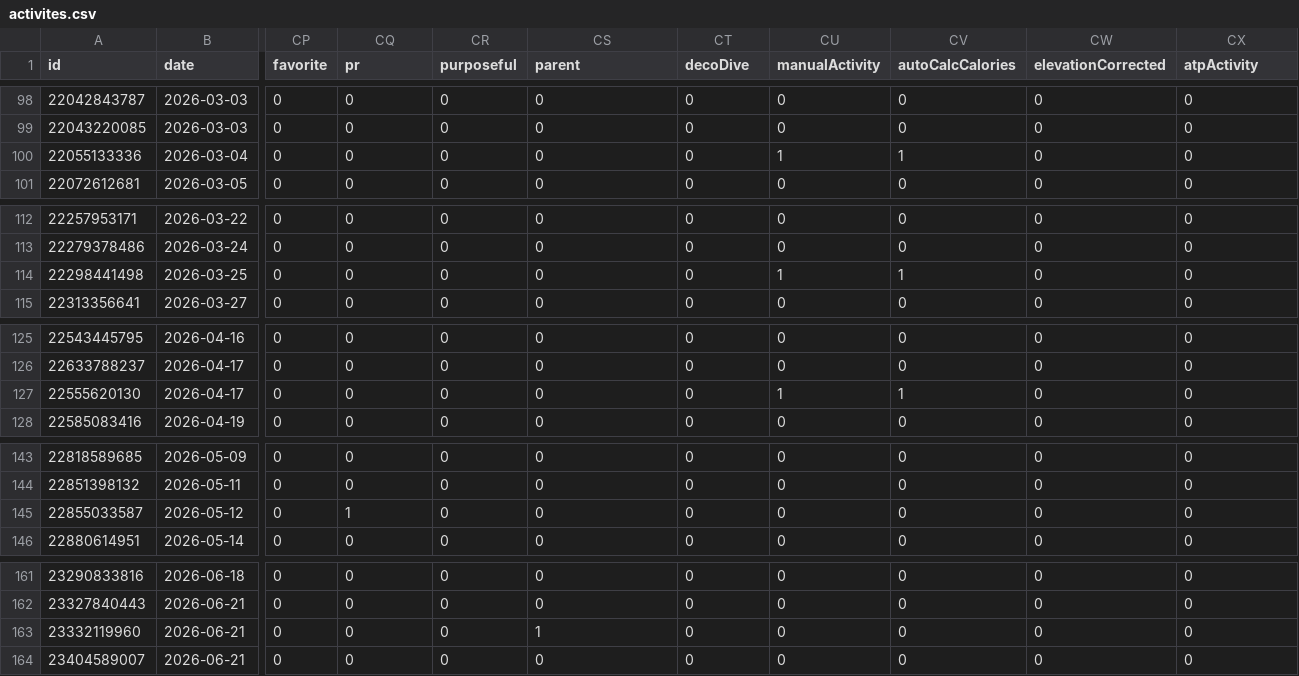
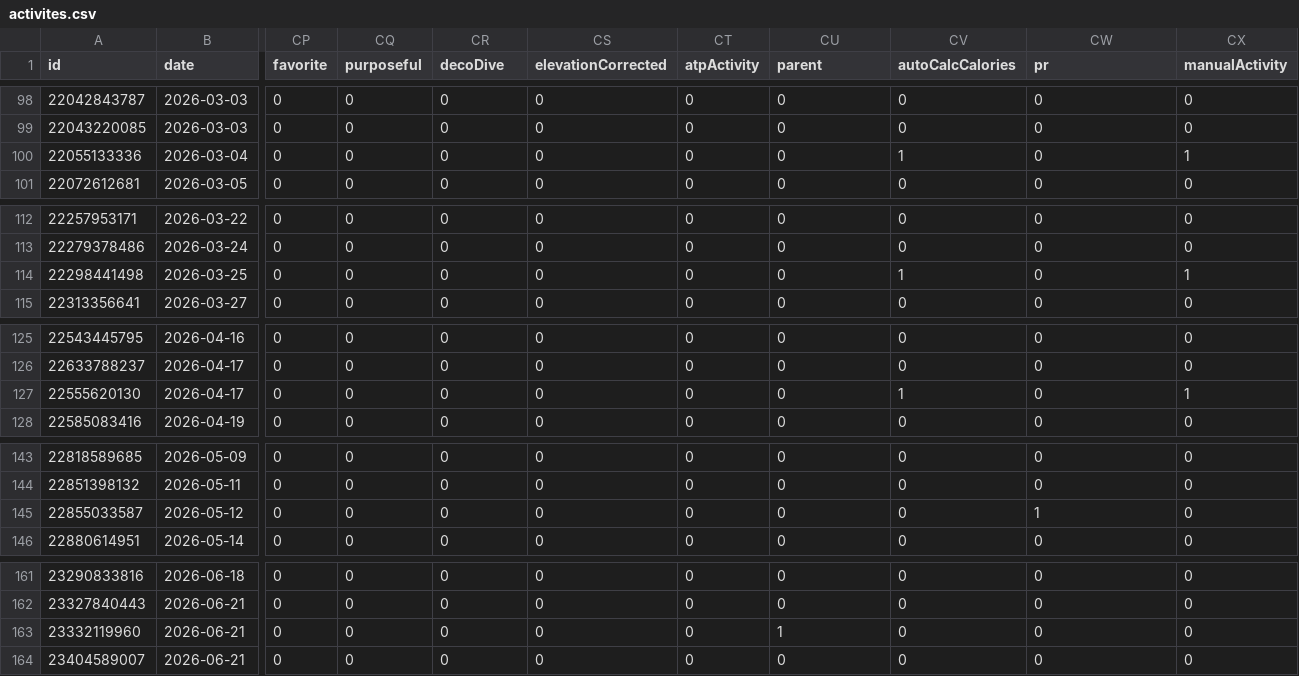
Before and after one commit to nicolasmahut-ui/garmin-data, a CSV file: activites.csv, drawn as a sheet; only a part is shown, gaps mark what is left out; the diff covers the shown part only; the diff names each change by its address in the sheet, - before the commit and + after, or states it on an @@ line.

```diff
--- a/activites.csv
+++ b/activites.csv
-CQ1: pr
+CQ1: purposeful
-CR1: purposeful
+CR1: decoDive
-CS1: parent
+CS1: elevationCorrected
-CT1: decoDive
+CT1: atpActivity
-CU1: manualActivity
+CU1: parent
-CW1: elevationCorrected
+CW1: pr
-CX1: atpActivity
+CX1: manualActivity
-CU100 (parent): 1
+CU100 (parent): 0
-CX100 (manualActivity): 0
+CX100 (manualActivity): 1
-CU114 (parent): 1
+CU114 (parent): 0
-CX114 (manualActivity): 0
+CX114 (manualActivity): 1
-CU127 (parent): 1
+CU127 (parent): 0
-CX127 (manualActivity): 0
+CX127 (manualActivity): 1
-CQ145 (purposeful): 1
+CQ145 (purposeful): 0
-CW145 (pr): 0
+CW145 (pr): 1
-CS163 (elevationCorrected): 1
+CS163 (elevationCorrected): 0
-CU163 (parent): 0
+CU163 (parent): 1
```
Also changed, not shown: 36 edited cells elsewhere in this file.
